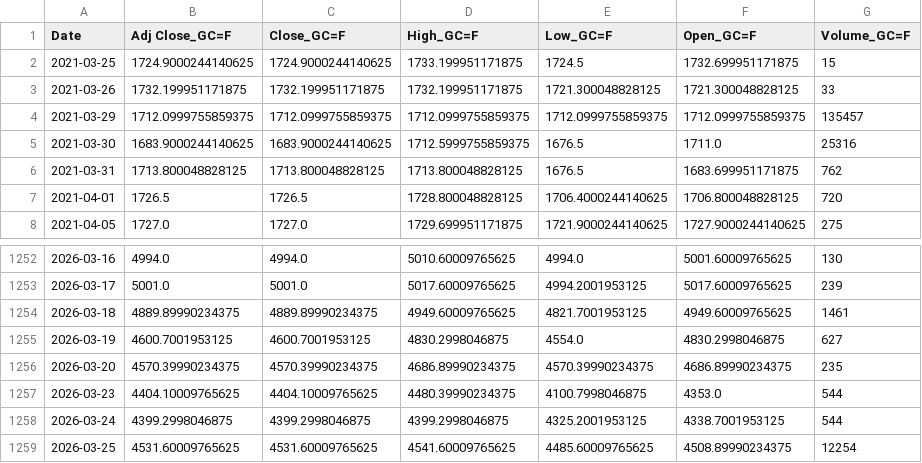
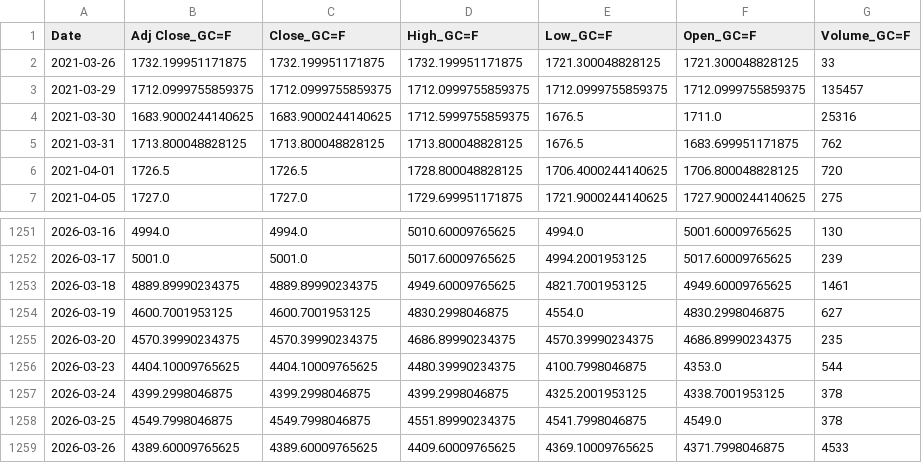
Before and after one commit to patricxie/precious-metal-premium-strategy, a CSV file: extract/data/gold_futures.csv, drawn as a sheet; only a part is shown, gaps mark what is left out.

```diff
--- a/extract/data/gold_futures.csv
+++ b/extract/data/gold_futures.csv
@@ -1,3 +1,2 @@
 Date,Adj Close_GC=F,Close_GC=F,High_GC=F,Low_GC=F,Open_GC=F,Volume_GC=F
-2021-03-25,1724.9000244140625,1724.9000244140625,1733.199951171875,1724.5,1732.699951171875,15
 2021-03-26,1732.199951171875,1732.199951171875,1732.199951171875,1721.300048828125,1721.300048828125,33
@@ -1257,3 +1256,4 @@ Date,Adj Close_GC=F,Close_GC=F,High_GC=F,Low_GC=F,Open_GC=F,Volume_GC=F
 2026-03-23,4404.10009765625,4404.10009765625,4480.39990234375,4100.7998046875,4353.0,544
-2026-03-24,4399.2998046875,4399.2998046875,4399.2998046875,4325.2001953125,4338.7001953125,544
-2026-03-25,4531.60009765625,4531.60009765625,4541.60009765625,4485.60009765625,4508.89990234375,12254
+2026-03-24,4399.2998046875,4399.2998046875,4399.2998046875,4325.2001953125,4338.7001953125,378
+2026-03-25,4549.7998046875,4549.7998046875,4551.89990234375,4541.7998046875,4549.0,378
+2026-03-26,4389.60009765625,4389.60009765625,4409.60009765625,4369.10009765625,4371.7998046875,4533
```
Also changed, not shown: extract/data/silver_futures.csv, transform/data/gold_futures_features.csv, 3 other files.
